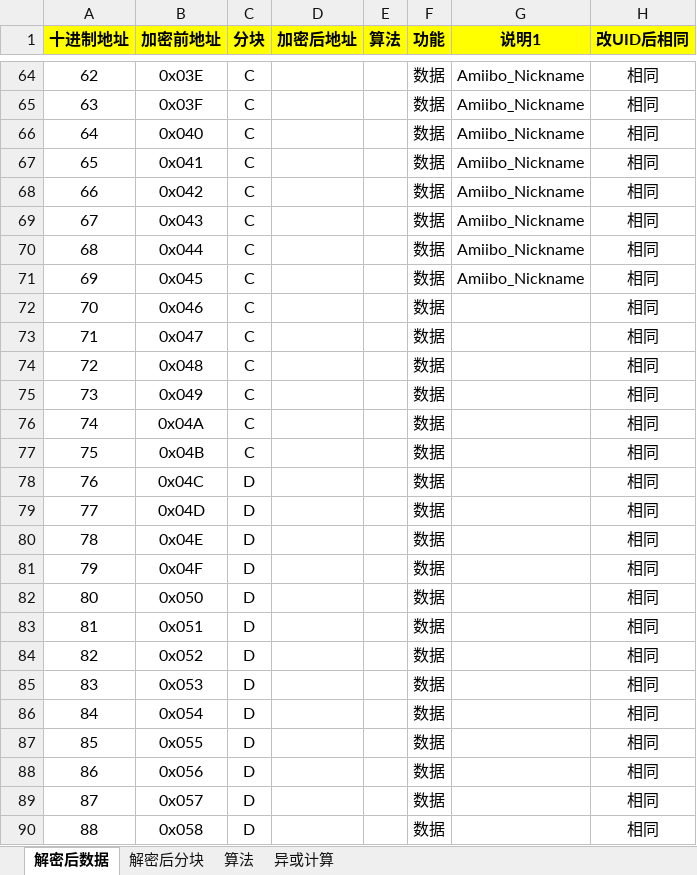
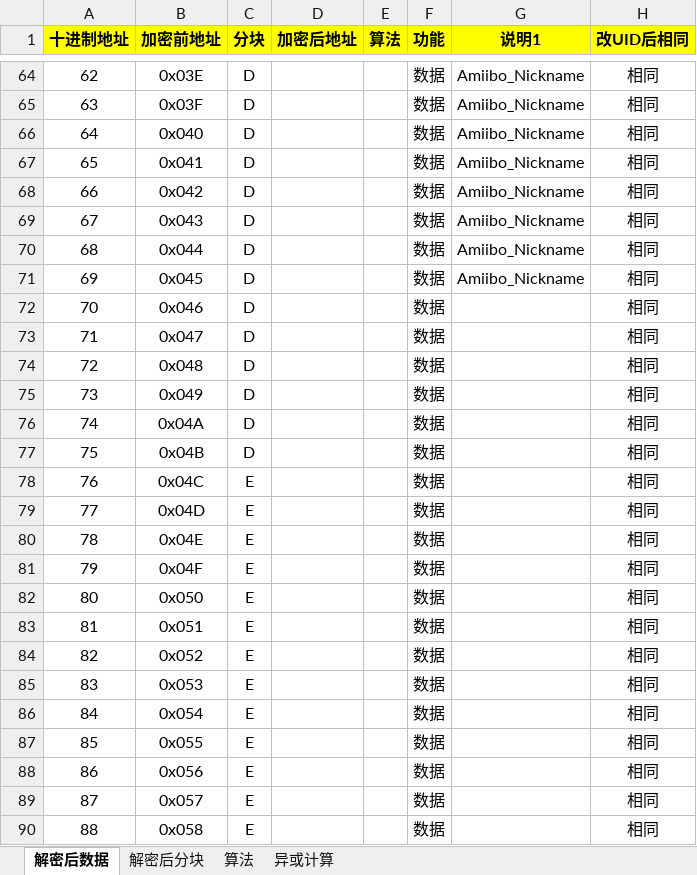
Before and after one commit to superanter/GameTools, an Excel workbook: GameTools/Documents/AmiiboTools/加解密计算.xlsx, sheet 解密后数据, drawn as a sheet; only a part is shown, gaps mark what is left out; values as stored, in another font and other column widths than the file's, no borders; the diff covers the shown part only; the diff names each change by its address in the sheet, - before the commit and + after, or states it on an @@ line.

```diff
--- a/GameTools/Documents/AmiiboTools/加解密计算.xlsx (sheet 解密后数据)
+++ b/GameTools/Documents/AmiiboTools/加解密计算.xlsx (sheet 解密后数据)
-C64:C77 (分块): C
+C64:C77 (分块): D
-C78:C90 (分块): D
+C78:C90 (分块): E
```
Also changed, not shown: 537 edited cells elsewhere in this sheet, sheet 解密后分块, 5 other files.
